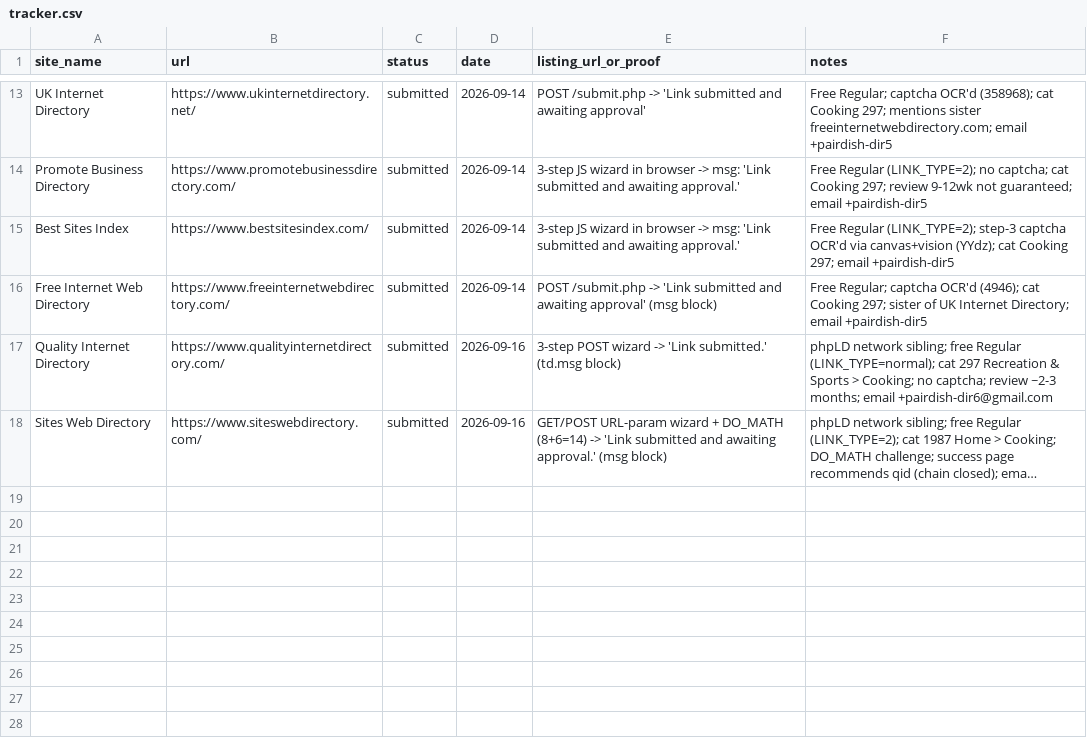
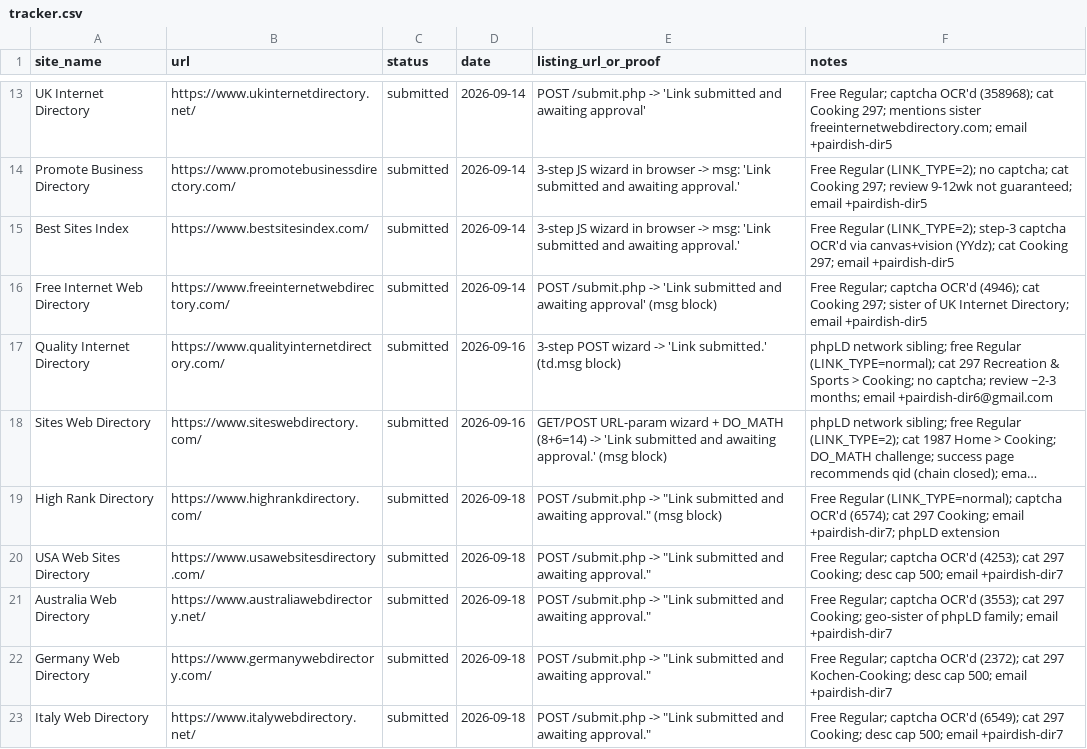
Before and after one commit to abdul712/pairdish, a CSV file: outreach/tracker.csv, drawn as a sheet; only a part is shown, gaps mark what is left out; long unchanged cells end in …; the diff names each change by its address in the sheet, - before the commit and + after, or states it on an @@ line.

Commit message:
run-7a: 5 new free directory submissions — phpLD extension set hrd/uswd/awd/gwd/iwd (all first-try, 'Link submitted and awaiting approval') + submitter script

```diff
--- a/outreach/tracker.csv
+++ b/outreach/tracker.csv
+row 19: High Rank Directory | https://www.highrankdirectory.com/ | submitted | 2026-09-18 | POST /submit.php -> "Link submitted and awaiting approval." (msg block) | Free Regular (LINK_TYPE=normal); captcha OCR'd (6574); cat 297 Cooking; email +pairdish-dir7; phpLD extension
+row 20: USA Web Sites Directory | https://www.usawebsitesdirectory.com/ | submitted | 2026-09-18 | POST /submit.php -> "Link submitted and awaiting approval." | Free Regular; captcha OCR'd (4253); cat 297 Cooking; desc cap 500; email +pairdish-dir7
+row 21: Australia Web Directory | https://www.australiawebdirectory.net/ | submitted | 2026-09-18 | POST /submit.php -> "Link submitted and awaiting approval." | Free Regular; captcha OCR'd (3553); cat 297 Cooking; geo-sister of phpLD family; email +pairdish-dir7
+row 22: Germany Web Directory | https://www.germanywebdirectory.com/ | submitted | 2026-09-18 | POST /submit.php -> "Link submitted and awaiting approval." | Free Regular; captcha OCR'd (2372); cat 297 Kochen-Cooking; desc cap 500; email +pairdish-dir7
+row 23: Italy Web Directory | https://www.italywebdirectory.net/ | submitted | 2026-09-18 | POST /submit.php -> "Link submitted and awaiting approval." | Free Regular; captcha OCR'd (6549); cat 297 Cooking; desc cap 500; email +pairdish-dir7
```
Also changed, not shown: 1 other file.
